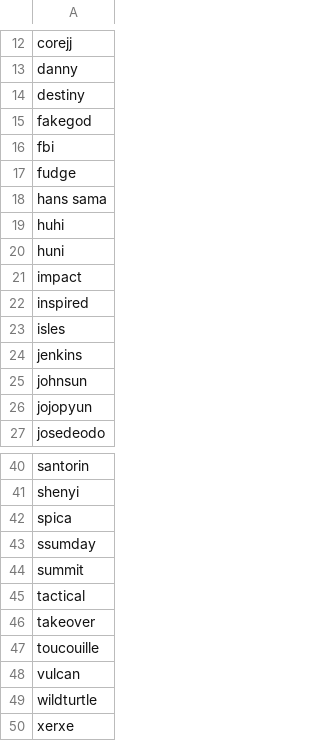
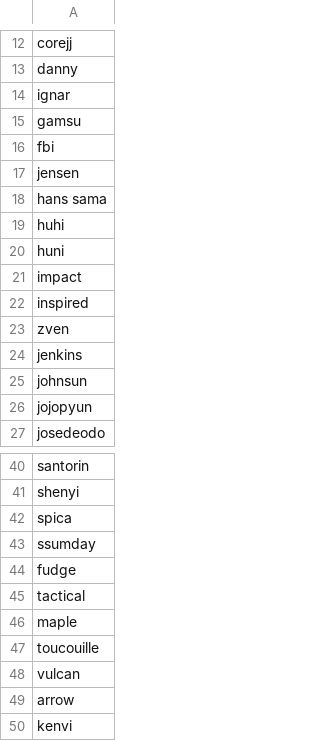
Before and after one commit to momint-gg/teamdiff, a CSV file: 02-DApp/backend/datafetcher/athletes.csv, drawn as a sheet; only a part is shown, gaps mark what is left out.

Commit message:
updated art and athletes csv with announced LCS athletes

```diff
--- a/02-DApp/backend/datafetcher/athletes.csv
+++ b/02-DApp/backend/datafetcher/athletes.csv
@@ -13,6 +13,6 @@ corejj
 danny
-destiny
-fakegod
+ignar
+gamsu
 fbi
-fudge
+jensen
 hans sama
@@ -22,3 +22,3 @@ impact
 inspired
-isles
+zven
 jenkins
@@ -43,8 +43,8 @@ spica
 ssumday
-summit
+fudge
 tactical
-takeover
+maple
 toucouille
 vulcan
-wildturtle
-xerxe
+arrow
+kenvi
```
Also changed, not shown: 9 other files.
